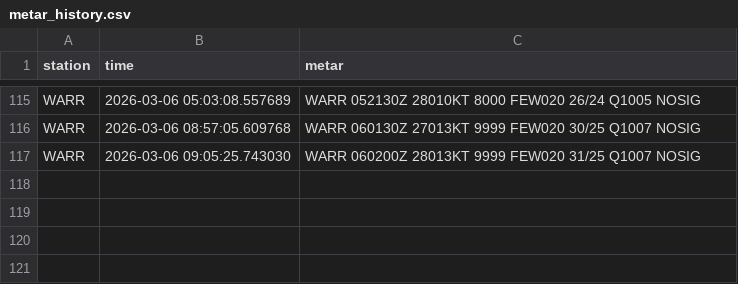
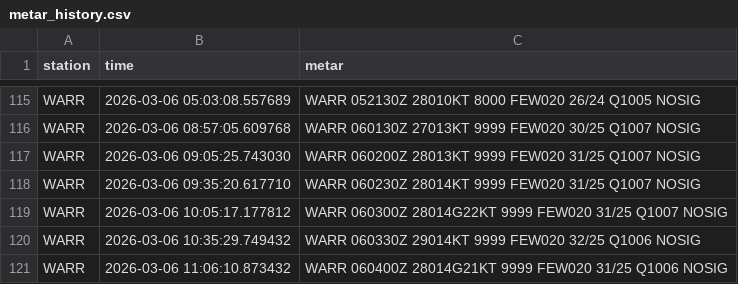
Before and after one commit to Alvinmff/Data-Metar-Meteorologi, a CSV file: metar_history.csv, drawn as a sheet; only a part is shown, gaps mark what is left out.

```diff
--- a/metar_history.csv
+++ b/metar_history.csv
@@ -117 +117,5 @@ WARR,2026-03-06 08:57:05.609768,WARR 060130Z 27013KT 9999 FEW020 30/25 Q1007 NOS
 WARR,2026-03-06 09:05:25.743030,WARR 060200Z 28013KT 9999 FEW020 31/25 Q1007 NOSIG
+WARR,2026-03-06 09:35:20.617710,WARR 060230Z 28014KT 9999 FEW020 31/25 Q1007 NOSIG
+WARR,2026-03-06 10:05:17.177812,WARR 060300Z 28014G22KT 9999 FEW020 31/25 Q1007 NOSIG
+WARR,2026-03-06 10:35:29.749432,WARR 060330Z 29014KT 9999 FEW020 32/25 Q1006 NOSIG
+WARR,2026-03-06 11:06:10.873432,WARR 060400Z 28014G21KT 9999 FEW020 31/25 Q1006 NOSIG
```
Also changed, not shown: 3 other files.
